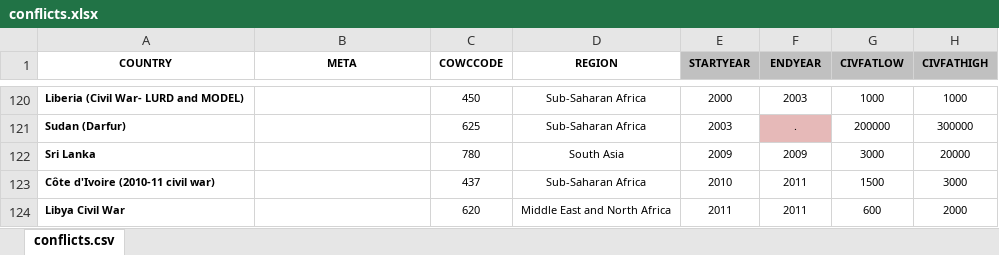
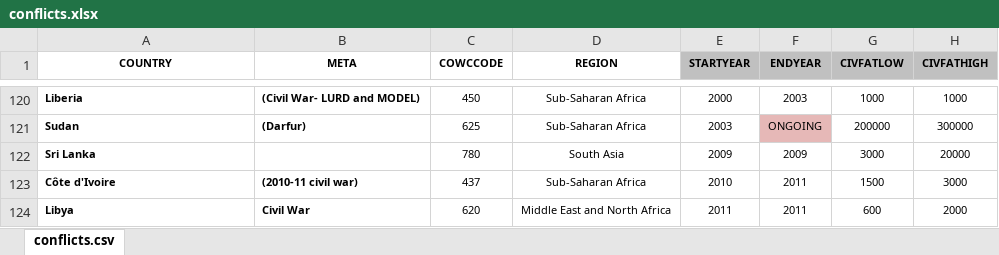
Before and after one commit to drewleonard/ewp-conflict, an Excel workbook: conflicts.xlsx, sheet conflicts.csv, drawn as a sheet; only a part is shown, gaps mark what is left out; values as stored, in another font and other column widths than the file's, no borders; the diff covers the shown part only; the diff names each change by its address in the sheet, - before the commit and + after, or states it on an @@ line.

```diff
--- a/conflicts.xlsx (sheet conflicts.csv)
+++ b/conflicts.xlsx (sheet conflicts.csv)
-A120 (COUNTRY): Liberia (Civil War- LURD and MODEL)
+A120 (COUNTRY): Liberia
-B120 (META): (empty)
+B120 (META): (Civil War- LURD and MODEL)
-A121 (COUNTRY): Sudan (Darfur)
+A121 (COUNTRY): Sudan
-B121 (META): (empty)
+B121 (META): (Darfur)
-F121 (ENDYEAR): .
+F121 (ENDYEAR): ONGOING
-A123 (COUNTRY): Côte d'Ivoire (2010-11 civil war)
+A123 (COUNTRY): Côte d'Ivoire
-B123 (META): (empty)
+B123 (META): (2010-11 civil war)
-A124 (COUNTRY): Libya Civil War
+A124 (COUNTRY): Libya
-B124 (META): (empty)
+B124 (META): Civil War
```
Also changed, not shown: 5 added rows, 5 removed rows, 40 moved rows and 6 edited cells elsewhere in this sheet, formulas that keep their value, 4 other files.
